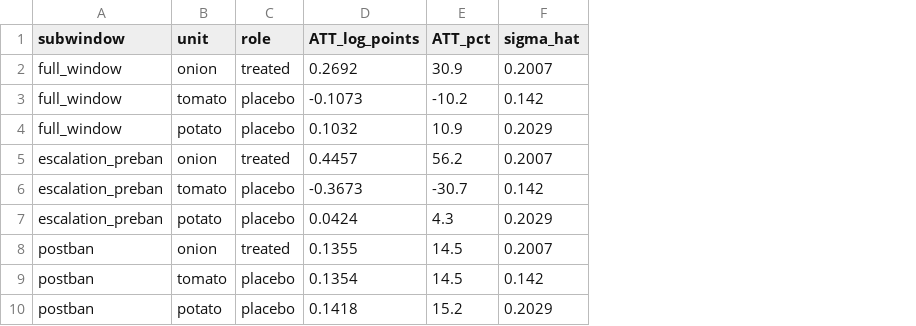
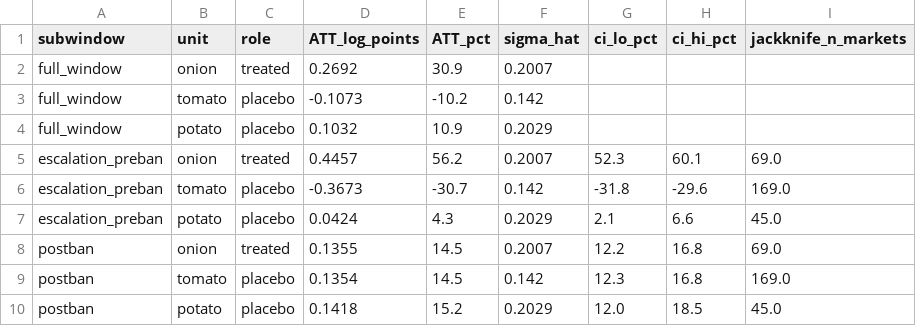
Before and after one commit to masroor01/TOP-Digital-Twin, a CSV file: Model_Output/table_sdid_policy_effect.csv, drawn as a sheet; the diff names each change by its address in the sheet, - before the commit and + after, or states it on an @@ line.

Commit message:
Add SDID Part C: event-study trajectory, jackknife CIs, donor robustness, arrivals effect
Response to review feedback that Script 31's static price-only ATTs "don't
fully cover the picture" of the onion export-ban effect. Four additions,
all reusing the existing cross-crop and Nashik-hub designs:

- Event-study trajectory (table_sdid_event_study.csv, fig_sdid_event_study.png):
  decomposes each static ATT into a weekly path using the already-fit
  weights (no new model fits), showing the pre-period fit and how the
  effect evolves rather than one averaged number.
- Jackknife 90% CIs (delete-one over each unit's underlying markets, per
  Arkhangelsky et al. 2021 Sec. 5): turns "the postban ATT looks about the
  same as the tomato placebo" into a formal test. Postban CIs now fully
  overlap (confirms the placebo failure is real); escalation-phase CIs
  don't overlap (supports that estimate); the Nashik-hub design's real-vs-
  placebo-in-time CIs also separate, nudging it from inconclusive toward a
  weak positive signal.
- Donor-pool robustness (table_sdid_donor_robustness.csv): leave-one-
  donor-out on the top-15 by weight confirms the escalation-phase ATT
  isn't an artifact of a few markets.
- Arrivals/quantity effect (table_sdid_arrivals_effect.csv,
  fig_sdid_arrivals_treated_vs_synthetic.png): tests the ban's actual
  supply mechanism instead of inferring it from price. Counter-intuitive
  finding, reported honestly as open rather than resolved -- onion
  arrivals in treated markets fell relative to synthetic control during
  both escalation and postban, the opposite of what "keep supply
  domestic" predicts.

MANIFEST.md's Script 31 entry rewritten to document all four additions.

```diff
--- a/Model_Output/table_sdid_policy_effect.csv
+++ b/Model_Output/table_sdid_policy_effect.csv
+column G (ci_lo_pct), rows 5-10: 52.3 | -31.8 | 2.1 | 12.2 | 12.3 | 12.0
+column H (ci_hi_pct), rows 5-10: 60.1 | -29.6 | 6.6 | 16.8 | 16.8 | 18.5
+column I (jackknife_n_markets), rows 5-10: 69.0 | 169.0 | 45.0 | 69.0 | 169.0 | 45.0
```
Also changed, not shown: 8 other files.
